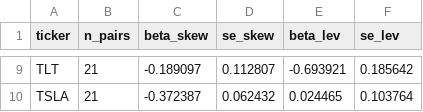
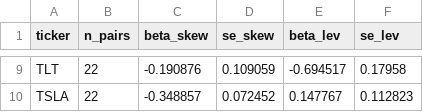
Before and after one commit to Thomas-quinn7/options-toolkit, a CSV file: vol_snapshots/skew_dynamics.csv, drawn as a sheet; only a part is shown, gaps mark what is left out; the diff covers the shown part only; the diff names each change by its address in the sheet, - before the commit and + after, or states it on an @@ line.

```diff
--- a/vol_snapshots/skew_dynamics.csv
+++ b/vol_snapshots/skew_dynamics.csv
-B9:B10 (n_pairs): 21
+B9:B10 (n_pairs): 22
-C9 (beta_skew): -0.189097
+C9 (beta_skew): -0.190876
-D9 (se_skew): 0.112807
+D9 (se_skew): 0.109059
-E9 (beta_lev): -0.693921
+E9 (beta_lev): -0.694517
-F9 (se_lev): 0.185642
+F9 (se_lev): 0.17958
-C10 (beta_skew): -0.372387
+C10 (beta_skew): -0.348857
-D10 (se_skew): 0.062432
+D10 (se_skew): 0.072452
-E10 (beta_lev): 0.024465
+E10 (beta_lev): 0.147767
-F10 (se_lev): 0.103764
+F10 (se_lev): 0.112823
```
Also changed, not shown: 33 edited cells elsewhere in this file, vol_snapshots/replay_history.csv, vol_snapshots/sticky_summary.csv, 6 other files.
